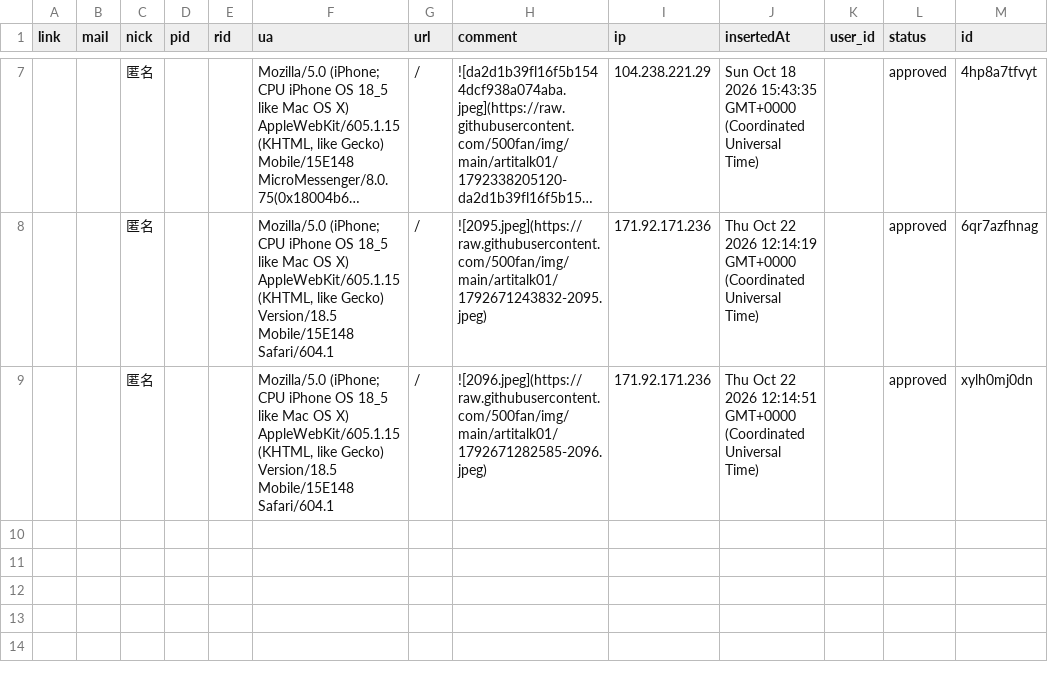
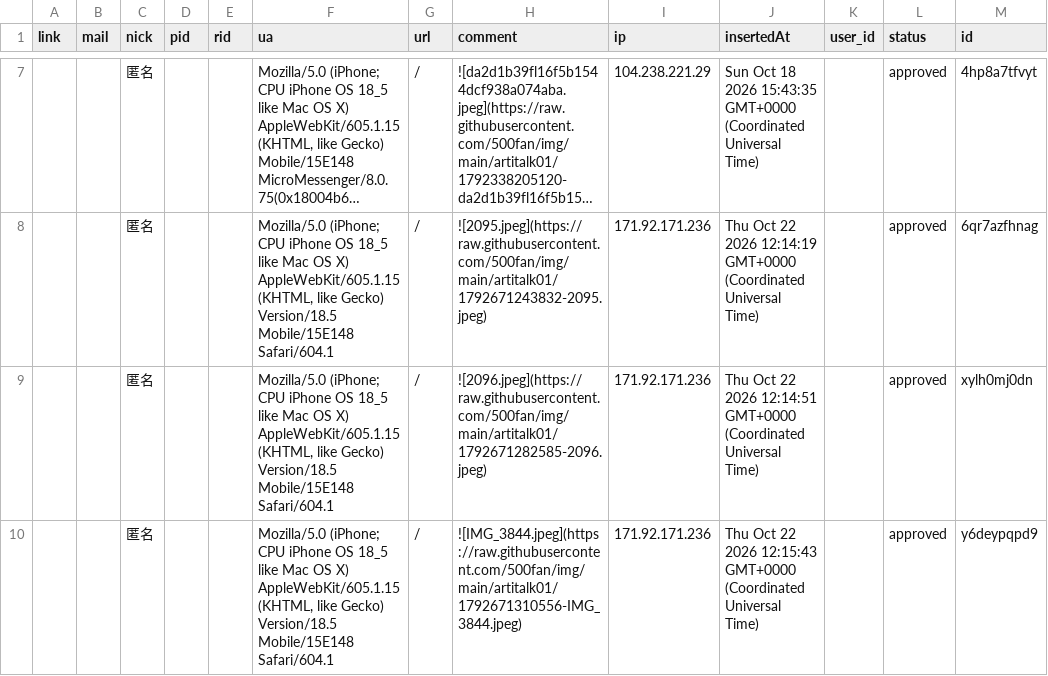
Before and after one commit to 501fan/img, a CSV file: artitalk01/Comment.csv, drawn as a sheet; only a part is shown, gaps mark what is left out; long unchanged cells end in …; the diff names each change by its address in the sheet, - before the commit and + after, or states it on an @@ line.

Commit message:
feat(waline): update comment data

```diff
--- a/artitalk01/Comment.csv
+++ b/artitalk01/Comment.csv
+row 10:  |  | 匿名 |  |  | Mozilla/5.0 (iPhone; CPU iPhone OS 18_5 like Mac OS X) AppleWebKit/605.1.15 (KHTML, like Gecko) Version/18.5 Mobile/15E148 Safari/604.1 | / | ![IMG_3844.jpeg](https://raw.githubusercontent.com/500fan/img/main/artitalk01/1792671310556-IMG_3844.jpeg) | 171.92.171.236 | Thu Oct 22 2026 12:15:43 GMT+0000 (Coordinated Universal Time) |  | approved | y6deypqpd9
```
